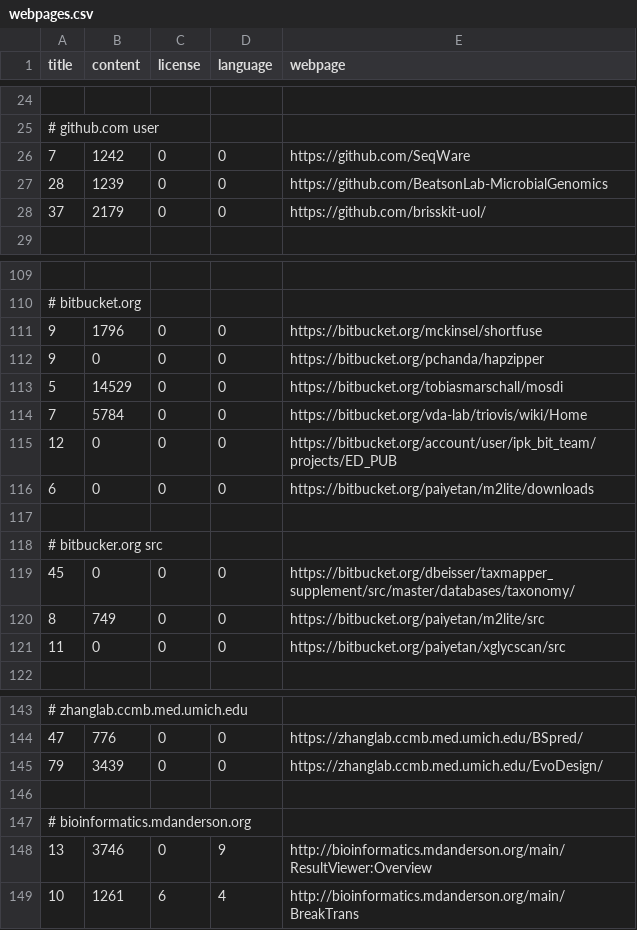
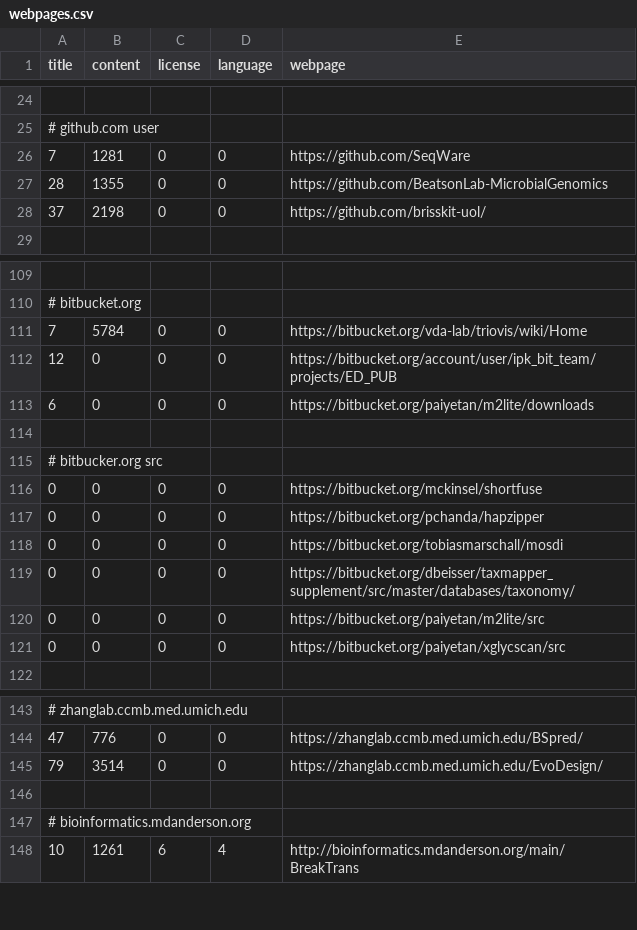
Before and after one commit to edamontology/pubfetcher, a CSV file: core/src/main/resources/scrape/webpages.csv, drawn as a sheet; only a part is shown, gaps mark what is left out; the diff covers the shown part only.

```diff
--- a/core/src/main/resources/scrape/webpages.csv
+++ b/core/src/main/resources/scrape/webpages.csv
@@ -25,5 +25,5 @@ title,content,license,language,webpage
 # github.com user
-7,1242,0,0,https://github.com/SeqWare
-28,1239,0,0,https://github.com/BeatsonLab-MicrobialGenomics
-37,2179,0,0,https://github.com/brisskit-uol/
+7,1281,0,0,https://github.com/SeqWare
+28,1355,0,0,https://github.com/BeatsonLab-MicrobialGenomics
+37,2198,0,0,https://github.com/brisskit-uol/
 
@@ -110,5 +110,2 @@ title,content,license,language,webpage
 # bitbucket.org
-9,1796,0,0,https://bitbucket.org/mckinsel/shortfuse
-9,0,0,0,https://bitbucket.org/pchanda/hapzipper
-5,14529,0,0,https://bitbucket.org/tobiasmarschall/mosdi
 7,5784,0,0,https://bitbucket.org/vda-lab/triovis/wiki/Home
@@ -118,5 +115,8 @@ title,content,license,language,webpage
 # bitbucker.org src
-45,0,0,0,https://bitbucket.org/dbeisser/taxmapper_supplement/src/master/databases/taxonomy/
-8,749,0,0,https://bitbucket.org/paiyetan/m2lite/src
-11,0,0,0,https://bitbucket.org/paiyetan/xglycscan/src
+0,0,0,0,https://bitbucket.org/mckinsel/shortfuse
+0,0,0,0,https://bitbucket.org/pchanda/hapzipper
+0,0,0,0,https://bitbucket.org/tobiasmarschall/mosdi
+0,0,0,0,https://bitbucket.org/dbeisser/taxmapper_supplement/src/master/databases/taxonomy/
+0,0,0,0,https://bitbucket.org/paiyetan/m2lite/src
+0,0,0,0,https://bitbucket.org/paiyetan/xglycscan/src
 
@@ -144,6 +144,5 @@ title,content,license,language,webpage
 47,776,0,0,https://zhanglab.ccmb.med.umich.edu/BSpred/
-79,3439,0,0,https://zhanglab.ccmb.med.umich.edu/EvoDesign/
+79,3514,0,0,https://zhanglab.ccmb.med.umich.edu/EvoDesign/
 
 # bioinformatics.mdanderson.org
-13,3746,0,9,http://bioinformatics.mdanderson.org/main/ResultViewer:Overview
 10,1261,6,4,http://bioinformatics.mdanderson.org/main/BreakTrans
```
Also changed, not shown: 6 edited cells elsewhere in this file, core/src/main/resources/scrape/journals.csv, 2 other files.
